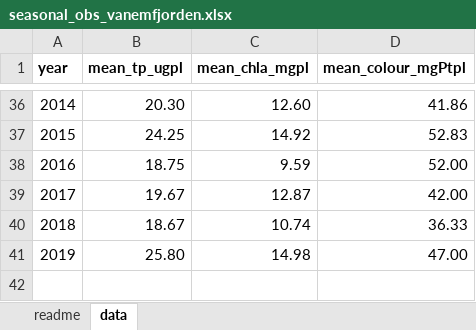
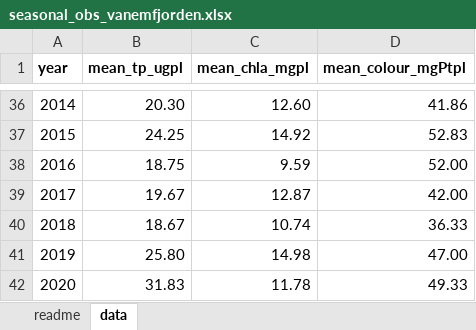
Before and after one commit to NIVANorge/watexr_voila_app, an Excel workbook: app/chemistry_data/seasonal_obs_vanemfjorden.xlsx, sheet data, drawn as a sheet; only a part is shown, gaps mark what is left out; values as stored, in another font and other column widths than the file's, no borders; the diff names each change by its address in the sheet, - before the commit and + after, or states it on an @@ line.

Commit message:
Added observations for 2020

```diff
--- a/app/chemistry_data/seasonal_obs_vanemfjorden.xlsx (sheet data)
+++ b/app/chemistry_data/seasonal_obs_vanemfjorden.xlsx (sheet data)
+row 42: 2020 | 31.83 | 11.78 | 49.33
```
